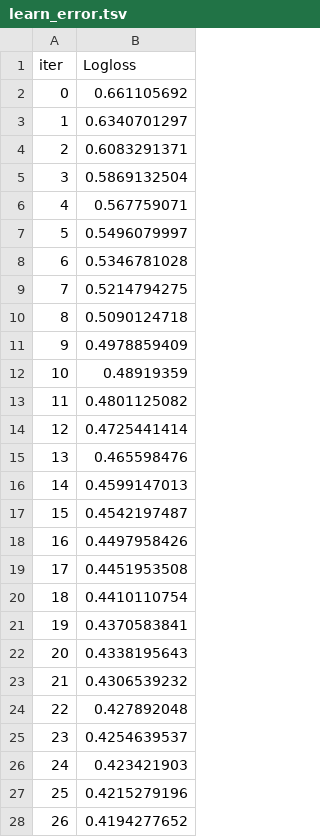
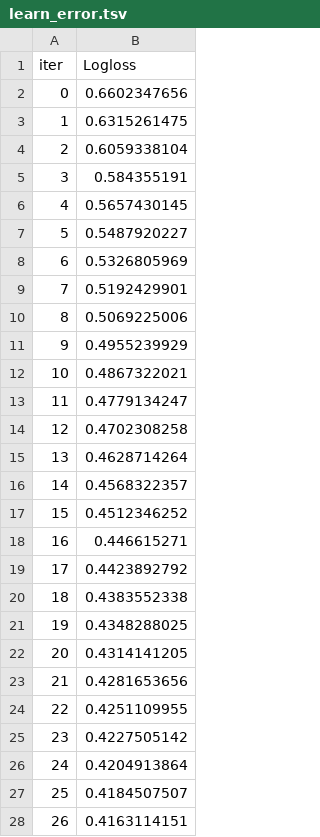
Before and after one commit to VladimirZelenokor1/CTR_PROJECT, a TSV file: catboost_info/learn_error.tsv, drawn as a sheet; only a part is shown; the diff covers the shown part only.

Commit message:
CAT_INFO

```diff
--- a/catboost_info/learn_error.tsv
+++ b/catboost_info/learn_error.tsv
@@ -1,28 +1,28 @@
 iter	Logloss
-0	0.661105692
-1	0.6340701297
-2	0.6083291371
-3	0.5869132504
-4	0.567759071
-5	0.5496079997
-6	0.5346781028
-7	0.5214794275
-8	0.5090124718
-9	0.4978859409
-10	0.48919359
-11	0.4801125082
-12	0.4725441414
-13	0.465598476
-14	0.4599147013
-15	0.4542197487
-16	0.4497958426
-17	0.4451953508
-18	0.4410110754
-19	0.4370583841
-20	0.4338195643
-21	0.4306539232
-22	0.427892048
-23	0.4254639537
-24	0.423421903
-25	0.4215279196
-26	0.4194277652
+0	0.6602347656
+1	0.6315261475
+2	0.6059338104
+3	0.584355191
+4	0.5657430145
+5	0.5487920227
+6	0.5326805969
+7	0.5192429901
+8	0.5069225006
+9	0.4955239929
+10	0.4867322021
+11	0.4779134247
+12	0.4702308258
+13	0.4628714264
+14	0.4568322357
+15	0.4512346252
+16	0.446615271
+17	0.4423892792
+18	0.4383552338
+19	0.4348288025
+20	0.4314141205
+21	0.4281653656
+22	0.4251109955
+23	0.4227505142
+24	0.4204913864
+25	0.4184507507
+26	0.4163114151
```
Also changed, not shown: 50 removed rows and 23 edited cells elsewhere in this file, catboost_info/time_left.tsv, 2 other files.
